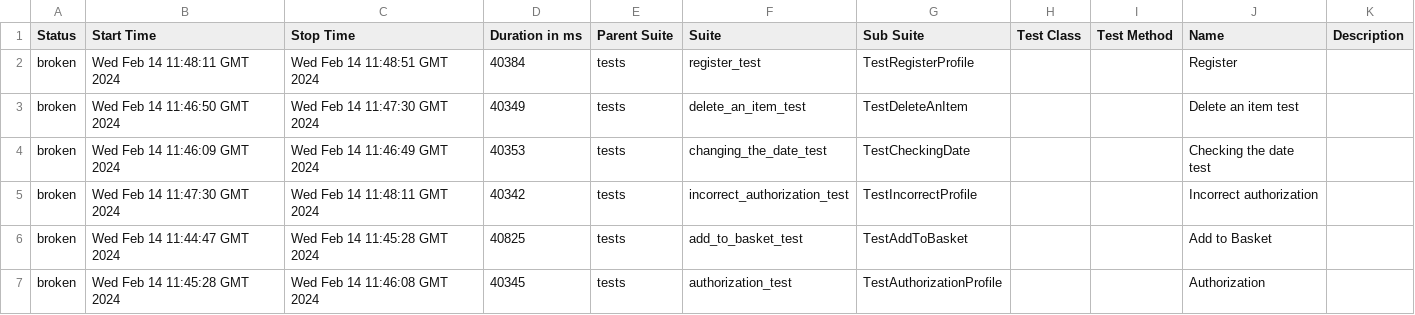
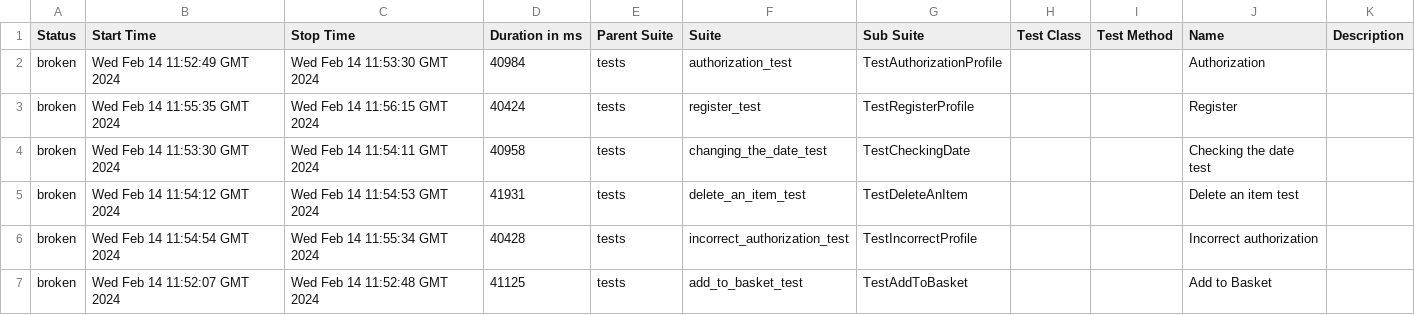
Before and after one commit to Lyudmila157/Coffee_butik_automation_tests, a CSV file: data/suites.csv, drawn as a sheet.

```diff
--- a/data/suites.csv
+++ b/data/suites.csv
@@ -1,7 +1,7 @@
 "Status","Start Time","Stop Time","Duration in ms","Parent Suite","Suite","Sub Suite","Test Class","Test Method","Name","Description"
-"broken","Wed Feb 14 11:48:11 GMT 2024","Wed Feb 14 11:48:51 GMT 2024","40384","tests","register_test","TestRegisterProfile","","","Register",""
-"broken","Wed Feb 14 11:46:50 GMT 2024","Wed Feb 14 11:47:30 GMT 2024","40349","tests","delete_an_item_test","TestDeleteAnItem","","","Delete an item test",""
-"broken","Wed Feb 14 11:46:09 GMT 2024","Wed Feb 14 11:46:49 GMT 2024","40353","tests","changing_the_date_test","TestCheckingDate","","","Checking the date test",""
-"broken","Wed Feb 14 11:47:30 GMT 2024","Wed Feb 14 11:48:11 GMT 2024","40342","tests","incorrect_authorization_test","TestIncorrectProfile","","","Incorrect authorization",""
-"broken","Wed Feb 14 11:44:47 GMT 2024","Wed Feb 14 11:45:28 GMT 2024","40825","tests","add_to_basket_test","TestAddToBasket","","","Add to Basket",""
-"broken","Wed Feb 14 11:45:28 GMT 2024","Wed Feb 14 11:46:08 GMT 2024","40345","tests","authorization_test","TestAuthorizationProfile","","","Authorization",""
+"broken","Wed Feb 14 11:52:49 GMT 2024","Wed Feb 14 11:53:30 GMT 2024","40984","tests","authorization_test","TestAuthorizationProfile","","","Authorization",""
+"broken","Wed Feb 14 11:55:35 GMT 2024","Wed Feb 14 11:56:15 GMT 2024","40424","tests","register_test","TestRegisterProfile","","","Register",""
+"broken","Wed Feb 14 11:53:30 GMT 2024","Wed Feb 14 11:54:11 GMT 2024","40958","tests","changing_the_date_test","TestCheckingDate","","","Checking the date test",""
+"broken","Wed Feb 14 11:54:12 GMT 2024","Wed Feb 14 11:54:53 GMT 2024","41931","tests","delete_an_item_test","TestDeleteAnItem","","","Delete an item test",""
+"broken","Wed Feb 14 11:54:54 GMT 2024","Wed Feb 14 11:55:34 GMT 2024","40428","tests","incorrect_authorization_test","TestIncorrectProfile","","","Incorrect authorization",""
+"broken","Wed Feb 14 11:52:07 GMT 2024","Wed Feb 14 11:52:48 GMT 2024","41125","tests","add_to_basket_test","TestAddToBasket","","","Add to Basket",""
```
Also changed, not shown: data/behaviors.csv, 26 other files.
